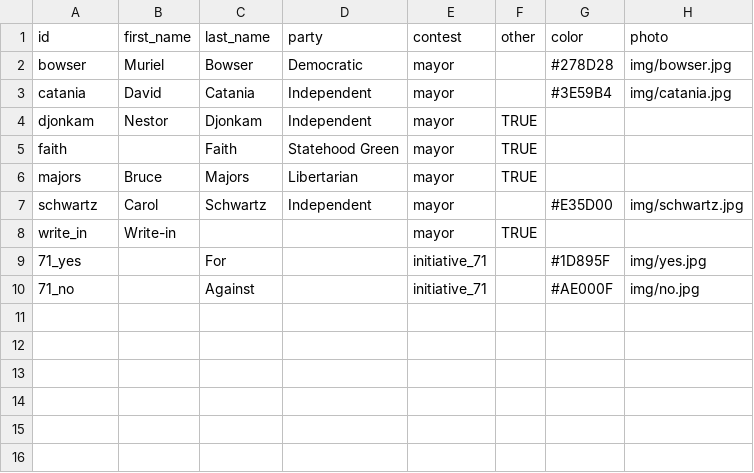
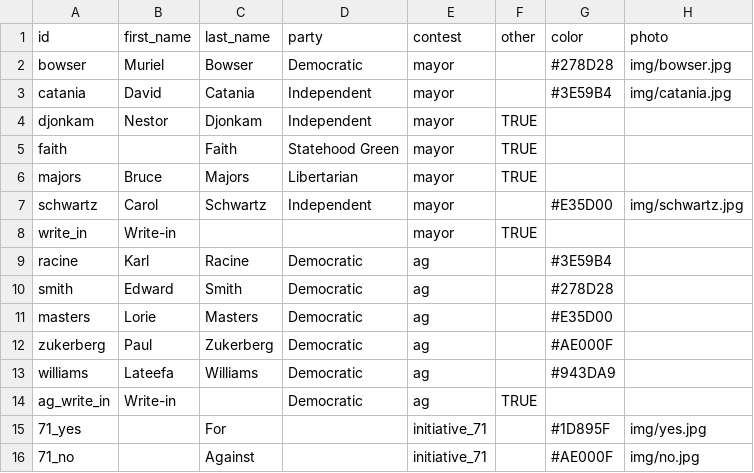
Before and after one commit to cmgiven/open-election-map, a CSV file: data/candidates.csv, drawn as a sheet; the diff names each change by its address in the sheet, - before the commit and + after, or states it on an @@ line.

```diff
--- a/data/candidates.csv
+++ b/data/candidates.csv
+row 9: racine | Karl | Racine | Democratic | ag |  | #3E59B4
+row 10: smith | Edward | Smith | Democratic | ag |  | #278D28
+row 11: masters | Lorie | Masters | Democratic | ag |  | #E35D00
+row 12: zukerberg | Paul | Zukerberg | Democratic | ag |  | #AE000F
+row 13: williams | Lateefa | Williams | Democratic | ag |  | #943DA9
+row 14: ag_write_in | Write-in |  | Democratic | ag | TRUE
```
Also changed, not shown: data/results.csv, 1 other file.
